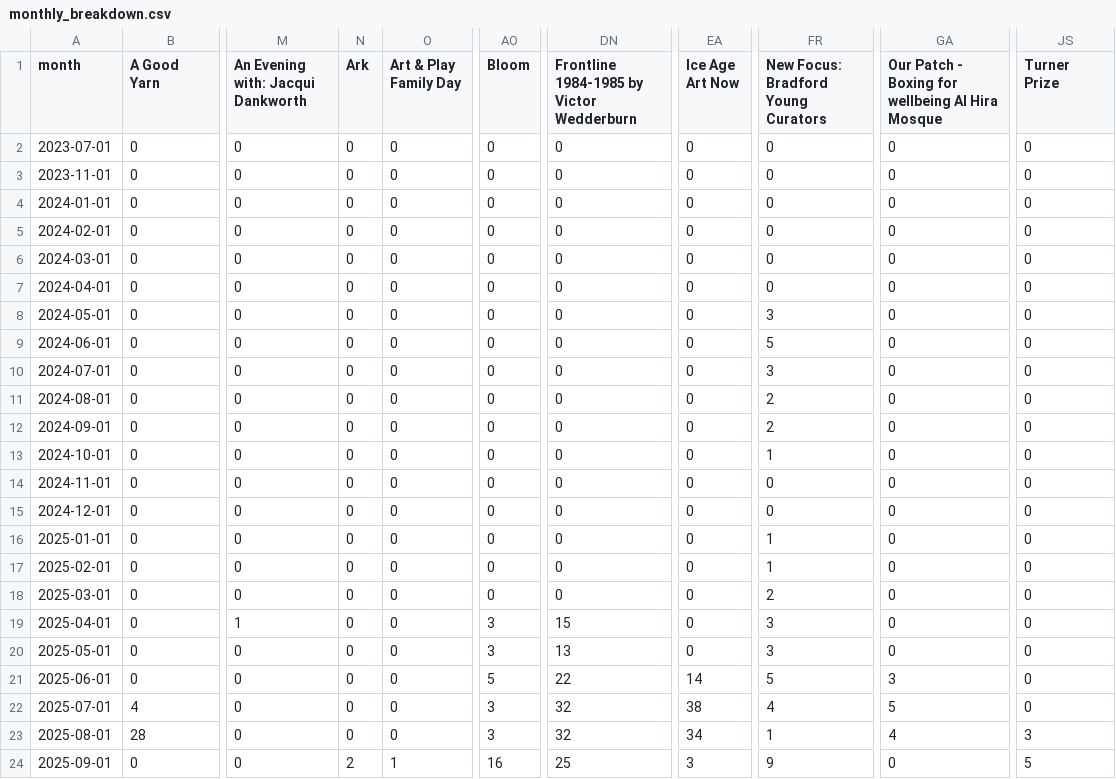
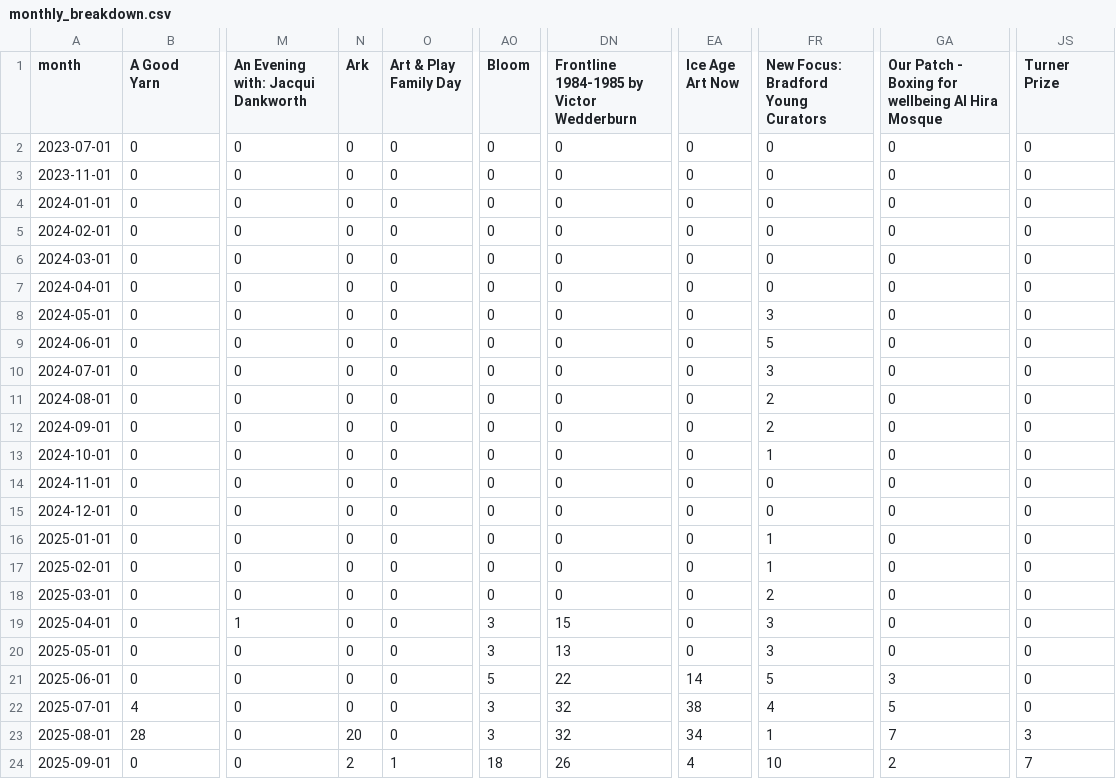
Before and after one commit to open-innovations/bradford-2025, a CSV file: src/themes/programme/_data/events/monthly_breakdown.csv, drawn as a sheet; only a part is shown, gaps mark what is left out; the diff names each change by its address in the sheet, - before the commit and + after, or states it on an @@ line.

```diff
--- a/src/themes/programme/_data/events/monthly_breakdown.csv
+++ b/src/themes/programme/_data/events/monthly_breakdown.csv
-N23 (Ark): 0
+N23 (Ark): 20
-GA23: 4
+GA23: 7
-AO24 (Bloom): 16
+AO24 (Bloom): 18
-DN24: 25
+DN24: 26
-EA24 (Ice Age Art Now): 3
+EA24 (Ice Age Art Now): 4
-FR24: 9
+FR24: 10
-GA24: 0
+GA24: 2
-JS24 (Turner Prize): 5
+JS24 (Turner Prize): 7
```
Also changed, not shown: src/themes/programme/_data/events/monthly_by_project.csv, src/themes/programme/_data/events/monthly_by_project_audience.csv, 21 other files.
